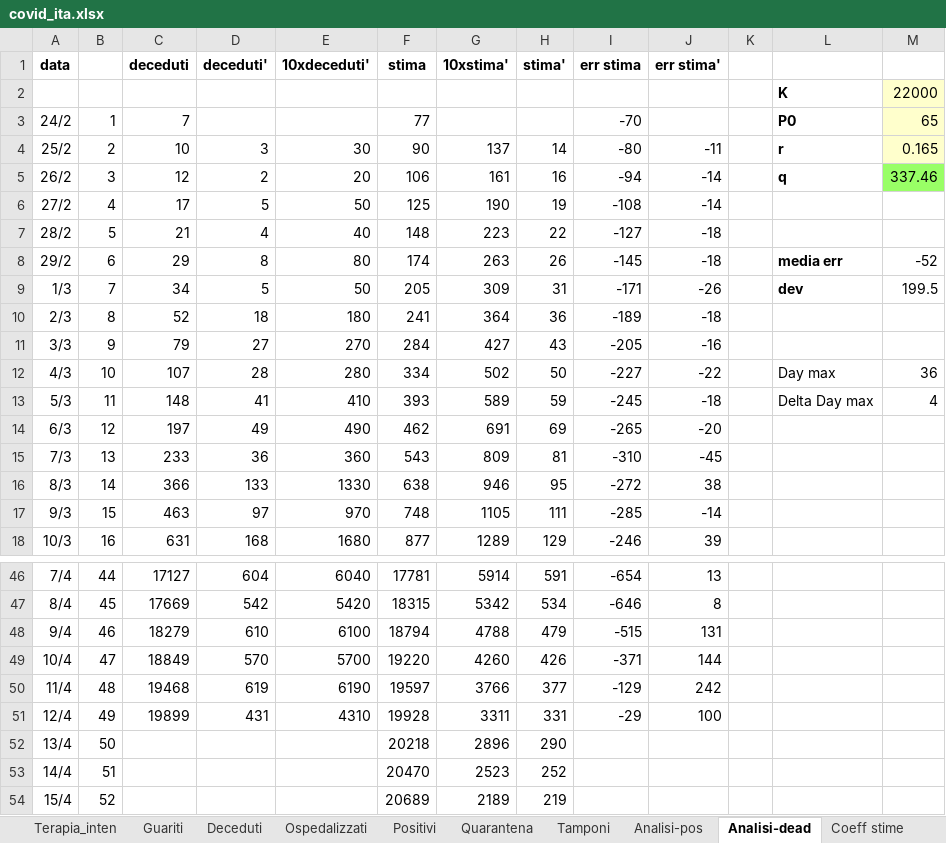
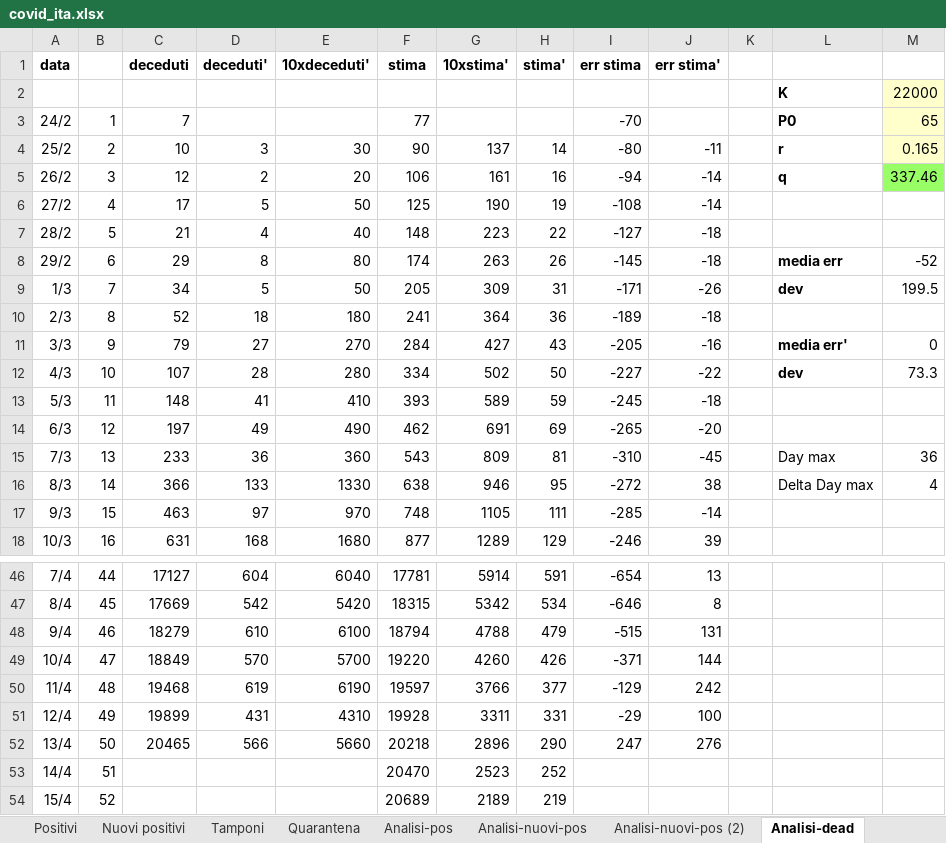
Before and after one commit to mattecarpa/Covid19, an Excel workbook: covid_ita.xlsx, sheet Analisi-dead, drawn as a sheet; only a part is shown, gaps mark what is left out; values as stored, in another font and other column widths than the file's, no borders; charts and pictures not drawn; the diff names each change by its address in the sheet, - before the commit and + after, or states it on an @@ line.

Commit message:
Daily update and added new statistic
Added 2 new sheet for statistic using power law with exponential cut off (pos and died)

```diff
--- a/covid_ita.xlsx (sheet Analisi-dead)
+++ b/covid_ita.xlsx (sheet Analisi-dead)
+sheet tab: Nuovi positivi
+sheet tab: Analisi-nuovi-pos
+sheet tab: Analisi-nuovi-pos (2)
@@ sheet tab order changed: Positivi | Nuovi positivi | Tamponi | Quarantena | Analisi-pos | Analisi-nuovi-pos | Analisi-nuovi-pos (2) | Analisi-dead @@
-L11: (empty)
+L11: media err'
-M11: (empty)
+M11: 0
-L12: Day max
+L12: dev
-L12 bold: off
+L12 bold: on
-M12: 36
+M12: 73.3
-L13: Delta Day max
+L13: (empty)
-M13: 4
+M13: (empty)
-L15: (empty)
+L15: Day max
-M15: (empty)
+M15: 36
-L16: (empty)
+L16: Delta Day max
-M16: (empty)
+M16: 4
-C52 (deceduti): (empty)
+C52 (deceduti): 20465
-D52 (deceduti'): (empty)
+D52 (deceduti'): 566
-E52 (10xdeceduti'): (empty)
+E52 (10xdeceduti'): 5660
-I52 (err stima): (empty)
+I52 (err stima): 247
-J52 (err stima'): (empty)
+J52 (err stima'): 276
```
Also changed, not shown: sheet Dati, sheet Tamponi, sheet Terapia_inten, sheet Deceduti, sheet Guariti, sheet Casi_totali, 4 more sheets, other sheet tabs, charts or pictures.
